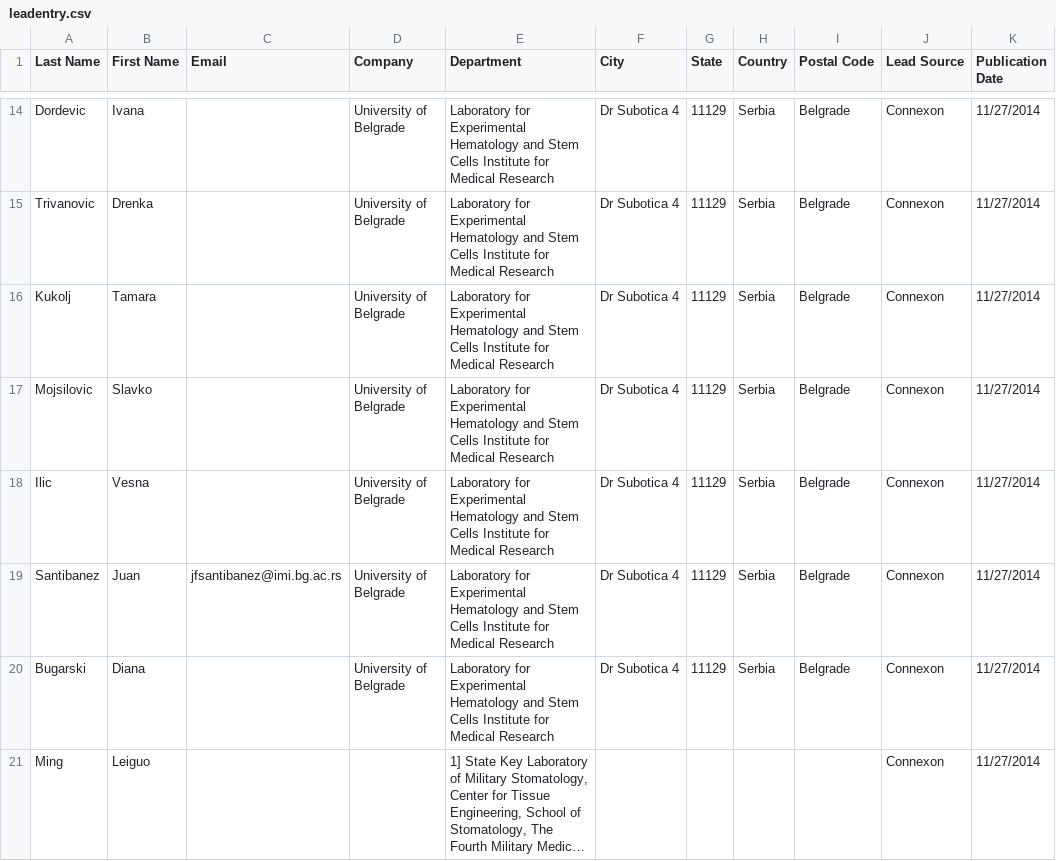
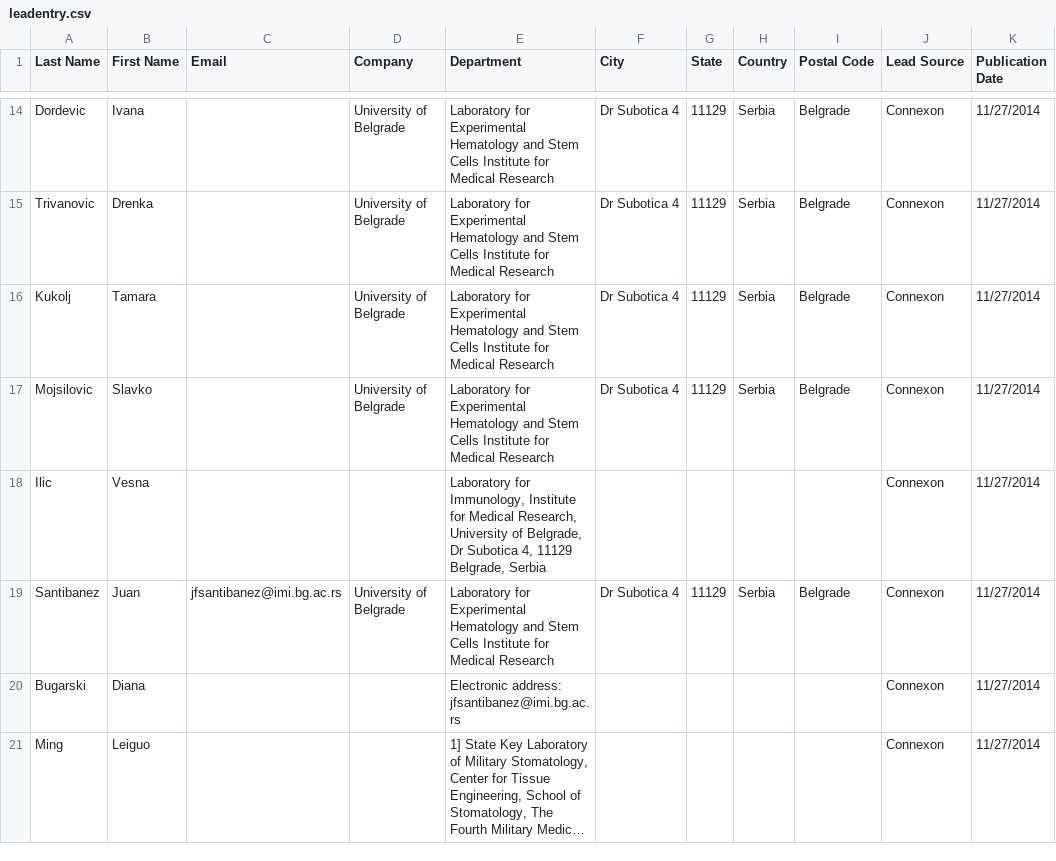
Before and after one commit to DeadHand49/BioPython, a CSV file: LeadEntry/leadentry.csv, drawn as a sheet; only a part is shown, gaps mark what is left out; long unchanged cells end in …; the diff covers the shown part only; the diff names each change by its address in the sheet, - before the commit and + after, or states it on an @@ line.

Commit message:
going to have to make serious adjustments to parse institute

```diff
--- a/LeadEntry/leadentry.csv
+++ b/LeadEntry/leadentry.csv
-D18 (Company): University of Belgrade
+D18 (Company): (empty)
-E18 (Department): Laboratory for Experimental Hematology and Stem Cells Institute for Medical Research
+E18 (Department): Laboratory for Immunology, Institute for Medical Research, University of Belgrade, Dr Subotica 4, 11129 Belgrade, Serbia
-F18 (City): Dr Subotica 4
+F18 (City): (empty)
-G18 (State): 11129
+G18 (State): (empty)
-H18 (Country): Serbia
+H18 (Country): (empty)
-I18 (Postal Code): Belgrade
+I18 (Postal Code): (empty)
-D20 (Company): University of Belgrade
+D20 (Company): (empty)
-E20 (Department): Laboratory for Experimental Hematology and Stem Cells Institute for Medical Research
+E20 (Department): Electronic address: jfsantibanez@imi.bg.ac.rs
-F20 (City): Dr Subotica 4
+F20 (City): (empty)
-G20 (State): 11129
+G20 (State): (empty)
-H20 (Country): Serbia
+H20 (Country): (empty)
-I20 (Postal Code): Belgrade
+I20 (Postal Code): (empty)
```
Also changed, not shown: 91 edited cells elsewhere in this file, 1 other file.
